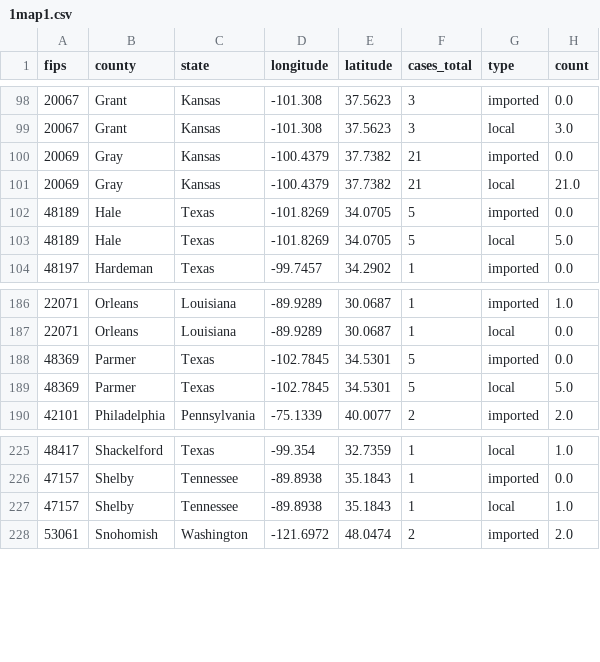
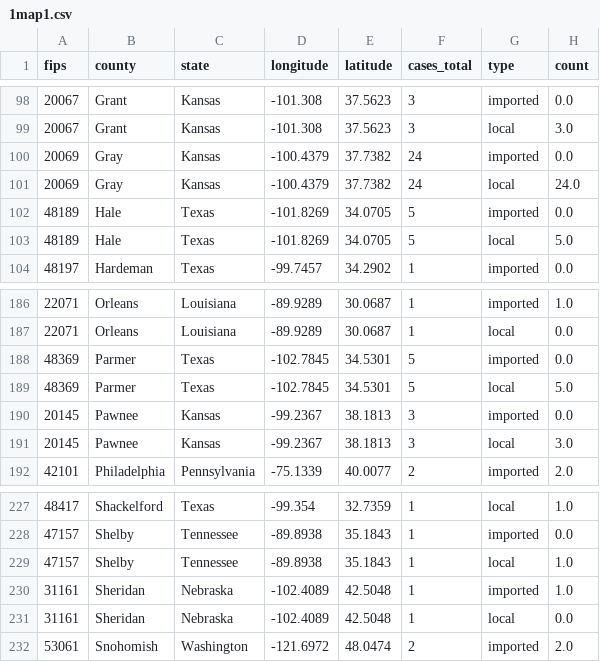
Before and after one commit to JHU-Measles-Tracking-Team/tracker_test_update, a CSV file: GitHub Ready Version/1map1.csv, drawn as a sheet; only a part is shown, gaps mark what is left out.

```diff
--- a/GitHub Ready Version/1map1.csv
+++ b/GitHub Ready Version/1map1.csv
@@ -99,4 +99,4 @@ fips,county,state,longitude,latitude,cases_total,type,count
 20067,Grant,Kansas,-101.308,37.5623,3,local,3.0
-20069,Gray,Kansas,-100.4379,37.7382,21,imported,0.0
-20069,Gray,Kansas,-100.4379,37.7382,21,local,21.0
+20069,Gray,Kansas,-100.4379,37.7382,24,imported,0.0
+20069,Gray,Kansas,-100.4379,37.7382,24,local,24.0
 48189,Hale,Texas,-101.8269,34.0705,5,imported,0.0
@@ -189,2 +189,4 @@ fips,county,state,longitude,latitude,cases_total,type,count
 48369,Parmer,Texas,-102.7845,34.5301,5,local,5.0
+20145,Pawnee,Kansas,-99.2367,38.1813,3,imported,0.0
+20145,Pawnee,Kansas,-99.2367,38.1813,3,local,3.0
 42101,Philadelphia,Pennsylvania,-75.1339,40.0077,2,imported,2.0
@@ -227,2 +229,4 @@ fips,county,state,longitude,latitude,cases_total,type,count
 47157,Shelby,Tennessee,-89.8938,35.1843,1,local,1.0
+31161,Sheridan,Nebraska,-102.4089,42.5048,1,imported,1.0
+31161,Sheridan,Nebraska,-102.4089,42.5048,1,local,0.0
 53061,Snohomish,Washington,-121.6972,48.0474,2,imported,2.0
```
Also changed, not shown: GitHub Ready Version/2map2.csv, GitHub Ready Version/3table.csv, 7 other files.
